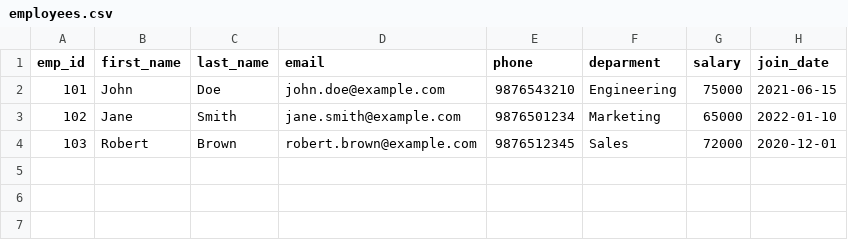
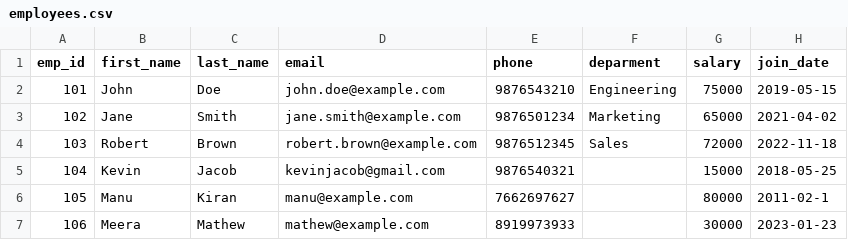
Before and after one commit to riya2003-star/LITMUS7, a CSV file: emp_mgt/employees.csv, drawn as a sheet.

```diff
--- a/emp_mgt/employees.csv
+++ b/emp_mgt/employees.csv
@@ -1,4 +1,7 @@
 emp_id,first_name,last_name,email,phone,deparment,salary,join_date
-101,John,Doe,john.doe@example.com,9876543210,Engineering,75000,2021-06-15
-102,Jane,Smith,jane.smith@example.com,9876501234,Marketing,65000,2022-01-10
-103,Robert,Brown,robert.brown@example.com,9876512345,Sales,72000,2020-12-01
+101,John,Doe,john.doe@example.com,9876543210,Engineering,75000,2019-05-15
+102,Jane,Smith,jane.smith@example.com,9876501234,Marketing,65000,2021-04-02
+103,Robert,Brown,robert.brown@example.com,9876512345,Sales,72000,2022-11-18
+104,Kevin,Jacob,kevinjacob@gmail.com,9876540321,,15000,2018-05-25
+105,Manu,Kiran,manu@example.com,7662697627,,80000,2011-02-1
+106,Meera,Mathew,mathew@example.com,8919973933,,30000,2023-01-23
```
Also changed, not shown: 10 other files.
